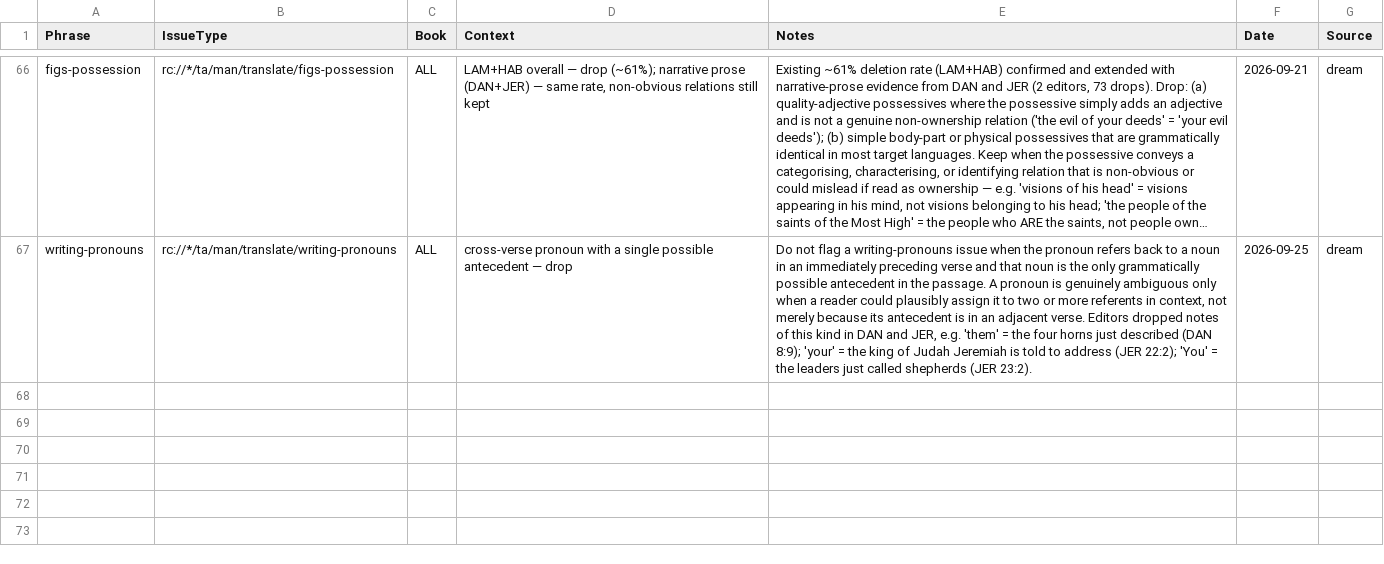
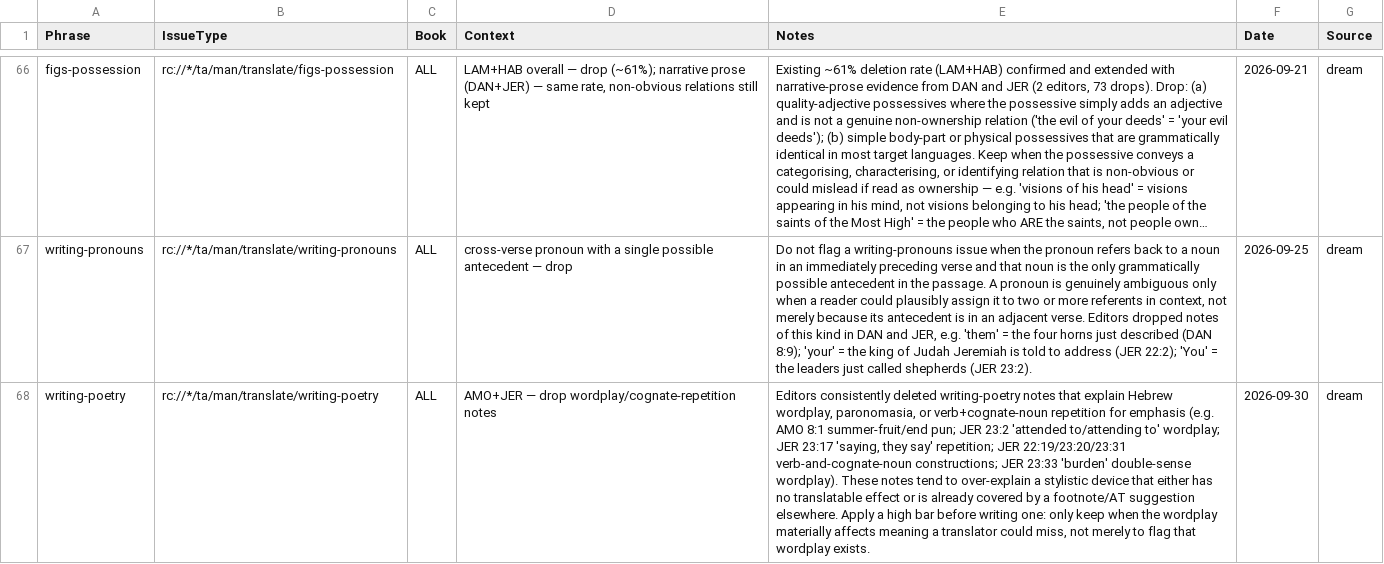
Before and after one commit to unfoldingWord/bp-assistant-skills, a CSV file: data/quick-ref/issue_decisions.csv, drawn as a sheet; only a part is shown, gaps mark what is left out; long unchanged cells end in …; the diff names each change by its address in the sheet, - before the commit and + after, or states it on an @@ line.

Commit message:
chore(dream): consolidate editor feedback (20260930T130923Z)
Nearly all of tonight's clusters (figs-metaphor, figs-idiom, figs-metonymy, writing-pronouns, figs-activepassive, figs-abstractnouns, figs-explicit, figs-rquestion, figs-doublet, figs-ellipsis, translate-symaction, translate-names, grammar-connect-logic-*) are already captured by prior dream-shipped rows in tn_decisions.csv/issue_decisions.csv, so no new proposal was made for those to avoid duplication. Two genuinely new, uncaptured signals survived: editors consistently drop writing-poetry (wordplay/cognate-construction) notes across AMO+JER, and editors rework figs-simile alternate translations toward explicit agent-naming, mirroring the already-documented figs-metaphor pattern.

Review-gated draft — human merges.

```diff
--- a/data/quick-ref/issue_decisions.csv
+++ b/data/quick-ref/issue_decisions.csv
+row 68: writing-poetry | rc://*/ta/man/translate/writing-poetry | ALL | AMO+JER — drop wordplay/cognate-repetition notes | Editors consistently deleted writing-poetry notes that explain Hebrew wordplay, paronomasia, or verb+cognate-noun repetition for emphasis (e.g. AMO 8:1 summer-fruit/end pun; JER 23:2 'attended to/attending to' wordplay; JER 23:17 'saying, they say' repetition; JER 22:19/23:20/23:31 verb-and-cognate-noun constructions; JER 23:33 'burden' double-sense wordplay). These notes tend to over-explain a stylistic device that either has no translatable effect or is already covered by a footnote/AT suggestion elsewhere. Apply a high bar before writing one: only keep when the wordplay materially affects meaning a translator could miss, not merely to flag that wordplay exists. | 2026-09-30 | dream
```
Also changed, not shown: data/quick-ref/tn_decisions.csv, 1 other file.
